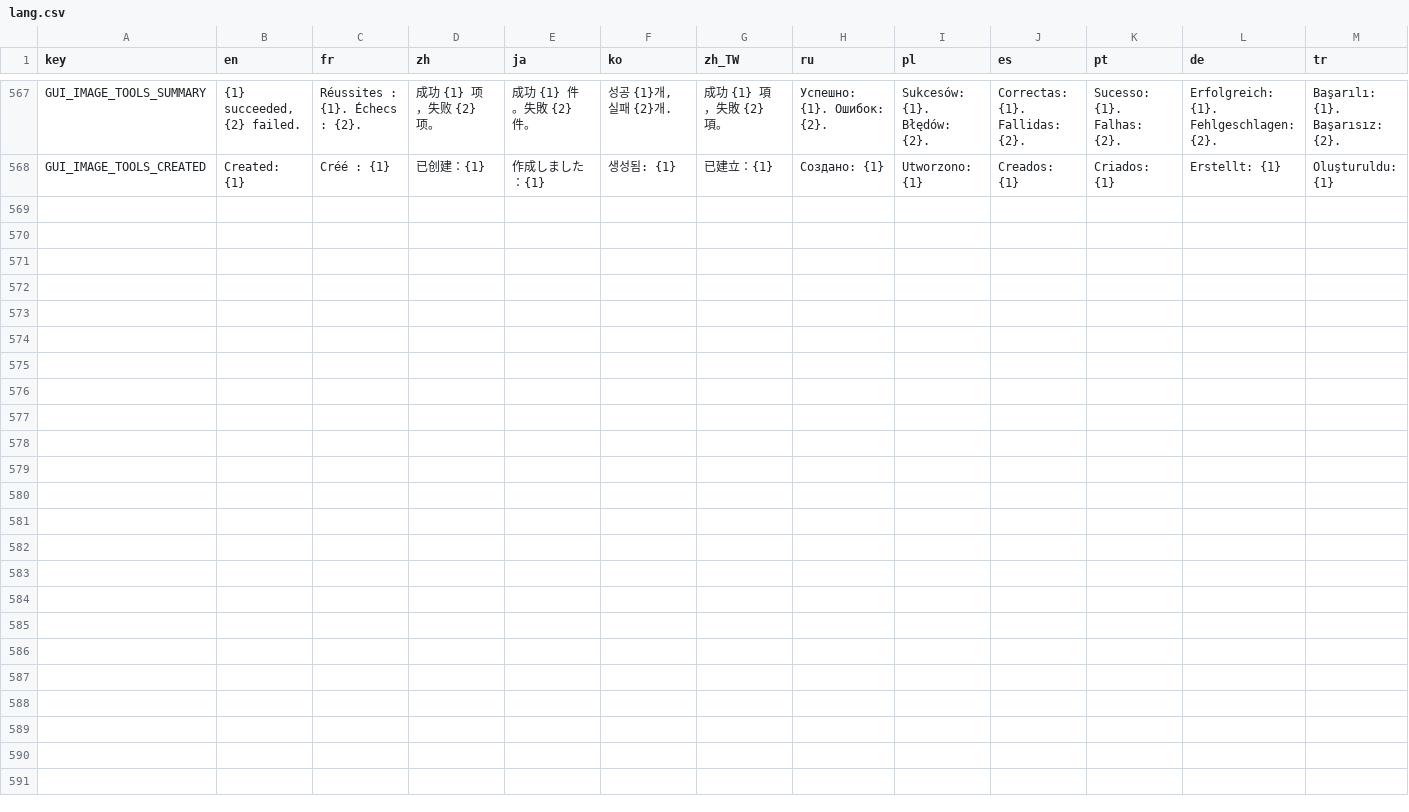
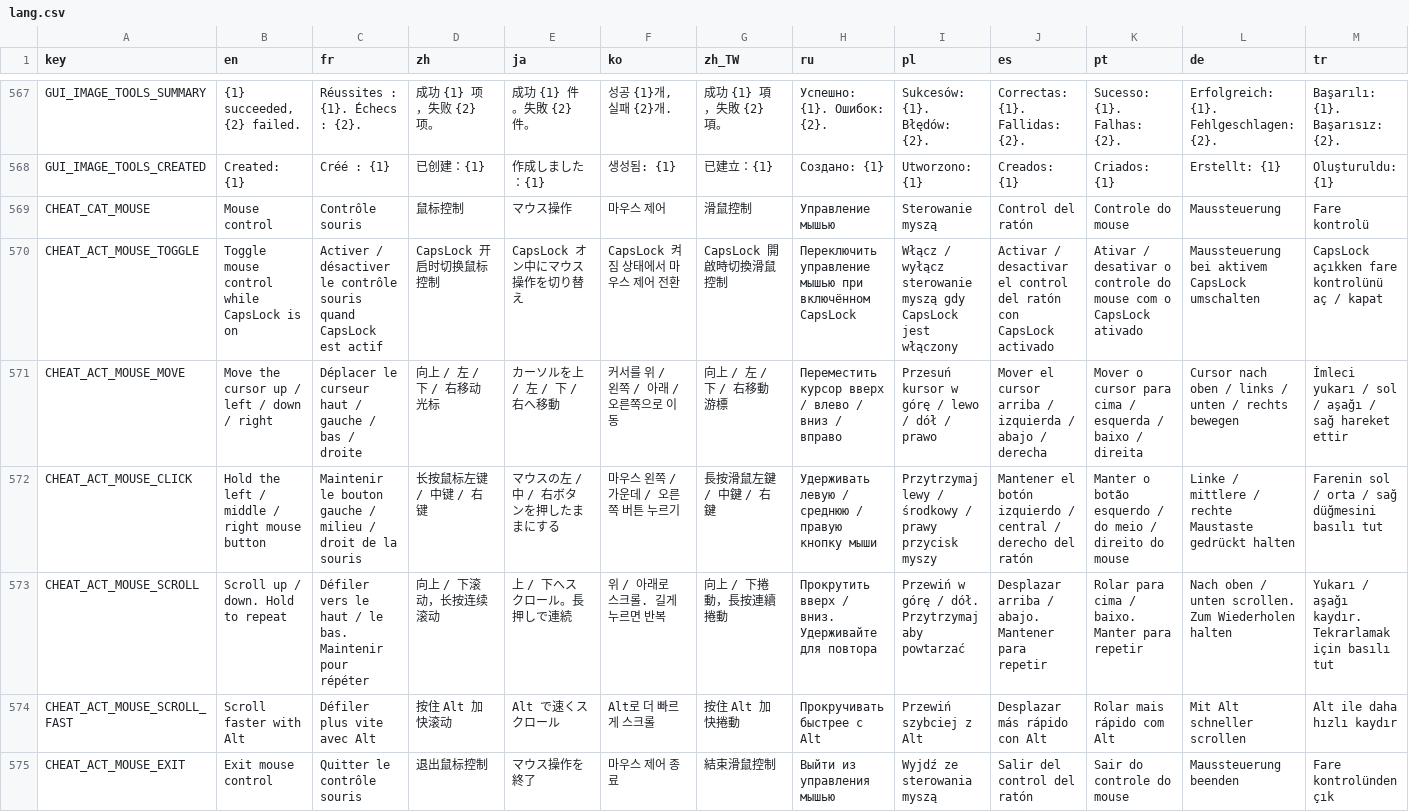
Before and after one commit to CYoJkoY/CapsLock-, a CSV file: lang.csv, drawn as a sheet; only a part is shown, gaps mark what is left out; rows hold the shown columns only; the diff names each change by its address in the sheet, - before the commit and + after, or states it on an @@ line.

Commit message:
feat(mouse-control): #194 add Shift-toggled mouse control mode

```diff
--- a/lang.csv
+++ b/lang.csv
+row 569: CHEAT_CAT_MOUSE | Mouse control | Contrôle souris | 鼠标控制 | マウス操作 | 마우스 제어 | 滑鼠控制 | Управление мышью | Sterowanie myszą | Control del ratón | Controle do mouse | Maussteuerung | Fare kontrolü
+row 570: CHEAT_ACT_MOUSE_TOGGLE | Toggle mouse control while CapsLock is on | Activer / désactiver le contrôle souris quand CapsLock est actif | CapsLock 开启时切换鼠标控制 | CapsLock オン中にマウス操作を切り替え | CapsLock 켜짐 상태에서 마우스 제어 전환 | CapsLock 開啟時切換滑鼠控制 | Переключить управление мышью при включённом CapsLock | Włącz / wyłącz sterowanie myszą gdy CapsLock jest włączony | Activar / desactivar el control del ratón con CapsLock activado | Ativar / desativar o controle do mouse com o CapsLock ativado | Maussteuerung bei aktivem CapsLock umschalten | CapsLock açıkken fare kontrolünü aç / kapat
+row 571: CHEAT_ACT_MOUSE_MOVE | Move the cursor up / left / down / right | Déplacer le curseur haut / gauche / bas / droite | 向上 / 左 / 下 / 右移动光标 | カーソルを上 / 左 / 下 / 右へ移動 | 커서를 위 / 왼쪽 / 아래 / 오른쪽으로 이동 | 向上 / 左 / 下 / 右移動游標 | Переместить курсор вверх / влево / вниз / вправо | Przesuń kursor w górę / lewo / dół / prawo | Mover el cursor arriba / izquierda / abajo / derecha | Mover o cursor para cima / esquerda / baixo / direita | Cursor nach oben / links / unten / rechts bewegen | İmleci yukarı / sol / aşağı / sağ hareket ettir
+row 572: CHEAT_ACT_MOUSE_CLICK | Hold the left / middle / right mouse button | Maintenir le bouton gauche / milieu / droit de la souris | 长按鼠标左键 / 中键 / 右键 | マウスの左 / 中 / 右ボタンを押したままにする | 마우스 왼쪽 / 가운데 / 오른쪽 버튼 누르기 | 長按滑鼠左鍵 / 中鍵 / 右鍵 | Удерживать левую / среднюю / правую кнопку мыши | Przytrzymaj lewy / środkowy / prawy przycisk myszy | Mantener el botón izquierdo / central / derecho del ratón | Manter o botão esquerdo / do meio / direito do mouse | Linke / mittlere / rechte Maustaste gedrückt halten | Farenin sol / orta / sağ düğmesini basılı tut
+row 573: CHEAT_ACT_MOUSE_SCROLL | Scroll up / down. Hold to repeat | Défiler vers le haut / le bas. Maintenir pour répéter | 向上 / 下滚动，长按连续滚动 | 上 / 下へスクロール。長押しで連続 | 위 / 아래로 스크롤. 길게 누르면 반복 | 向上 / 下捲動，長按連續捲動 | Прокрутить вверх / вниз. Удерживайте для повтора | Przewiń w górę / dół. Przytrzymaj aby powtarzać | Desplazar arriba / abajo. Mantener para repetir | Rolar para cima / baixo. Manter para repetir | Nach oben / unten scrollen. Zum Wiederholen halten | Yukarı / aşağı kaydır. Tekrarlamak için basılı tut
+row 574: CHEAT_ACT_MOUSE_SCROLL_FAST | Scroll faster with Alt | Défiler plus vite avec Alt | 按住 Alt 加快滚动 | Alt で速くスクロール | Alt로 더 빠르게 스크롤 | 按住 Alt 加快捲動 | Прокручивать быстрее с Alt | Przewiń szybciej z Alt | Desplazar más rápido con Alt | Rolar mais rápido com Alt | Mit Alt schneller scrollen | Alt ile daha hızlı kaydır
+row 575: CHEAT_ACT_MOUSE_EXIT | Exit mouse control | Quitter le contrôle souris | 退出鼠标控制 | マウス操作を終了 | 마우스 제어 종료 | 結束滑鼠控制 | Выйти из управления мышью | Wyjdź ze sterowania myszą | Salir del control del ratón | Sair do controle do mouse | Maussteuerung beenden | Fare kontrolünden çık
```
Also changed, not shown: 7 other files.
